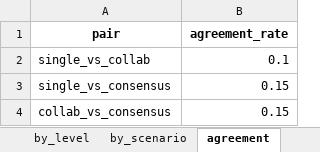
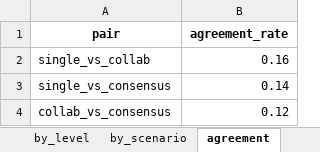
Before and after one commit to Narendarkumar98/Causal-Reasoning-in-LLM, an Excel workbook: results/llama3_analysis.xlsx, sheet agreement, drawn as a sheet; values as stored, in another font and other column widths than the file's, no borders; the diff names each change by its address in the sheet, - before the commit and + after, or states it on an @@ line.

```diff
--- a/results/llama3_analysis.xlsx (sheet agreement)
+++ b/results/llama3_analysis.xlsx (sheet agreement)
-B2 (agreement_rate): 0.1
+B2 (agreement_rate): 0.16
-B3 (agreement_rate): 0.15
+B3 (agreement_rate): 0.14
-B4 (agreement_rate): 0.15
+B4 (agreement_rate): 0.12
```
Also changed, not shown: sheet raw_trust_scores, sheet by_scenario, sheet by_level, sheet overall_summary, 25 other files.
